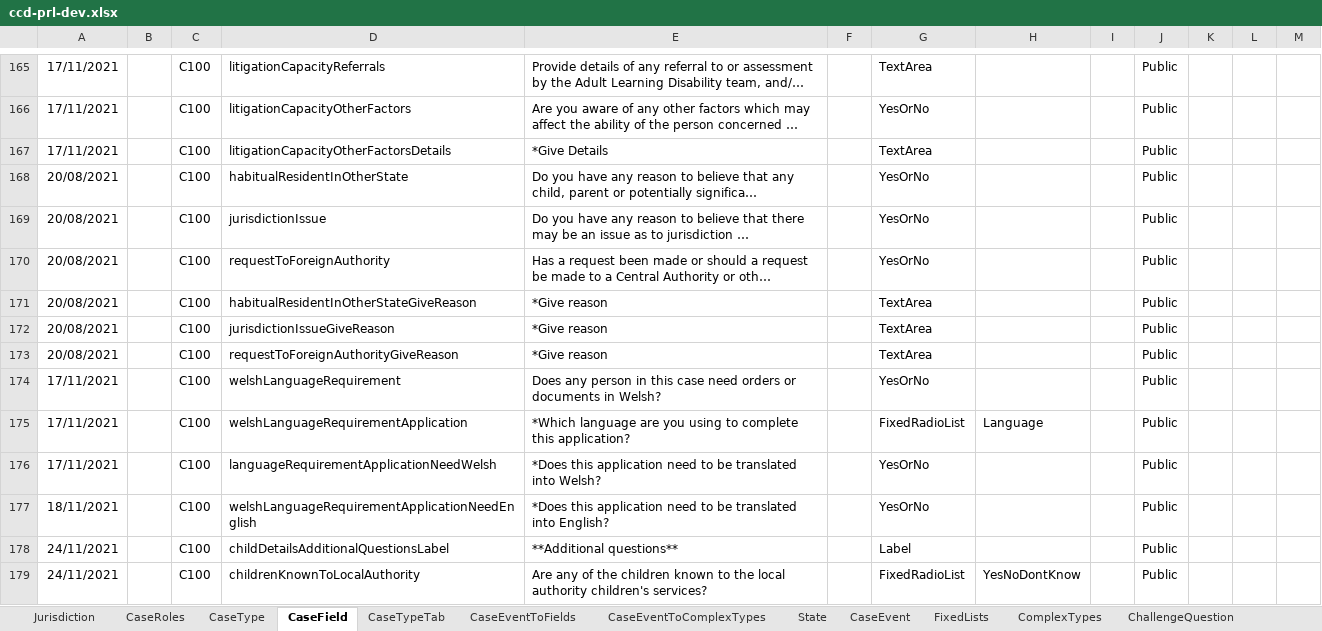
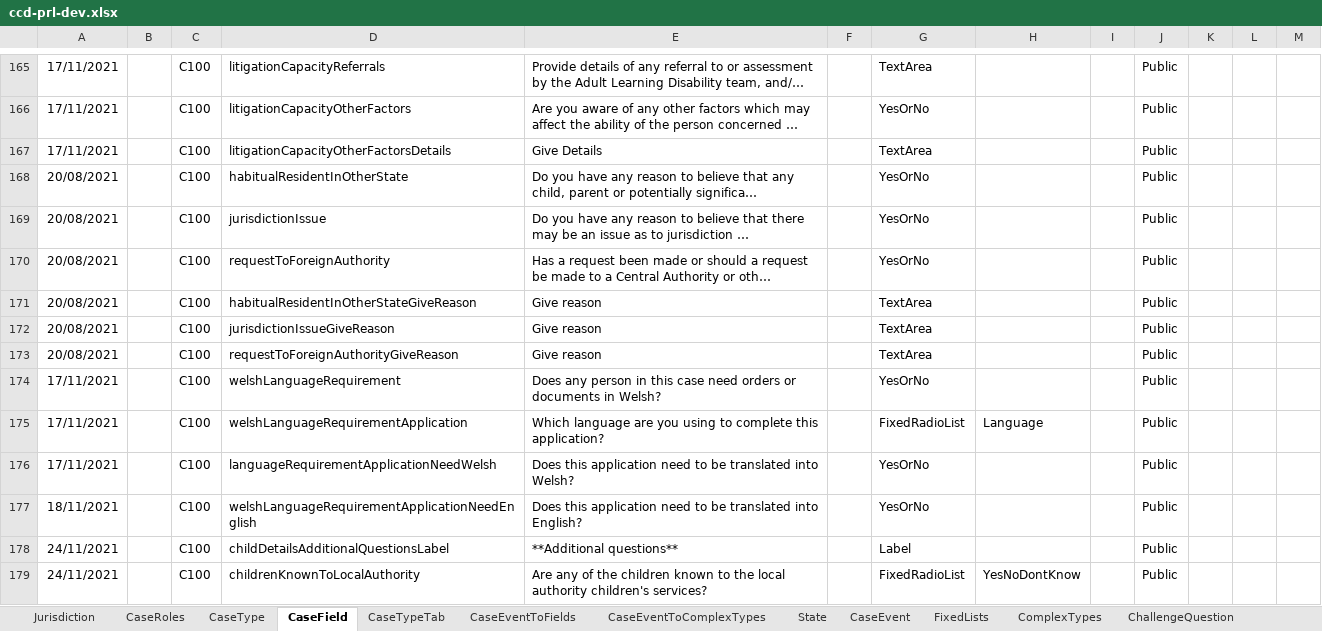
Before and after one commit to hmcts/prl-ccd-definitions, an Excel workbook: build/ccd-development-config/ccd-prl-dev.xlsx, sheet CaseField, drawn as a sheet; only a part is shown, gaps mark what is left out; long unchanged cells end in …; values as stored, in another font and other column widths than the file's, no borders; the diff covers the shown part only; the diff names each change by its address in the sheet, - before the commit and + after, or states it on an @@ line.

```diff
--- a/build/ccd-development-config/ccd-prl-dev.xlsx (sheet CaseField)
+++ b/build/ccd-development-config/ccd-prl-dev.xlsx (sheet CaseField)
-E167: *Give Details
+E167: Give Details
-E171:E173: *Give reason
+E171:E173: Give reason
-E175: *Which language are…
+E175: Which language are…
-E176: *Does this application…
+E176: Does this application…
-E177: *Does this application…
+E177: Does this application…
```
Also changed, not shown: 5 edited cells elsewhere in this sheet, sheet CaseEventToFields, sheet CaseEventToComplexTypes, sheet ComplexTypes, 4 other files.
